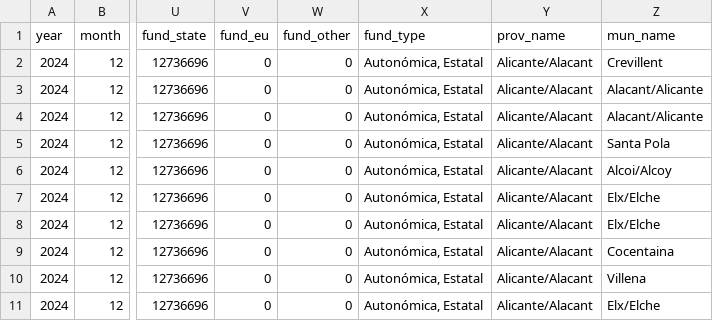
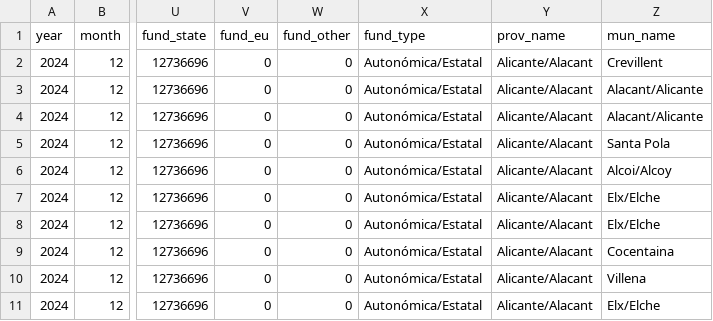
Before and after one commit to gti-sos/SOS2425-18, a CSV file: datasets/Ejemplo-Ayudas-Subvenciones-DANA-4TR(;).csv, drawn as a sheet; only a part is shown, gaps mark what is left out; the diff names each change by its address in the sheet, - before the commit and + after, or states it on an @@ line.

```diff
--- a/datasets/Ejemplo-Ayudas-Subvenciones-DANA-4TR(;).csv
+++ b/datasets/Ejemplo-Ayudas-Subvenciones-DANA-4TR(;).csv
-X2:X11 (fund_type): Autonómica, Estatal
+X2:X11 (fund_type): Autonómica/Estatal
```
Also changed, not shown: 6 other files.
